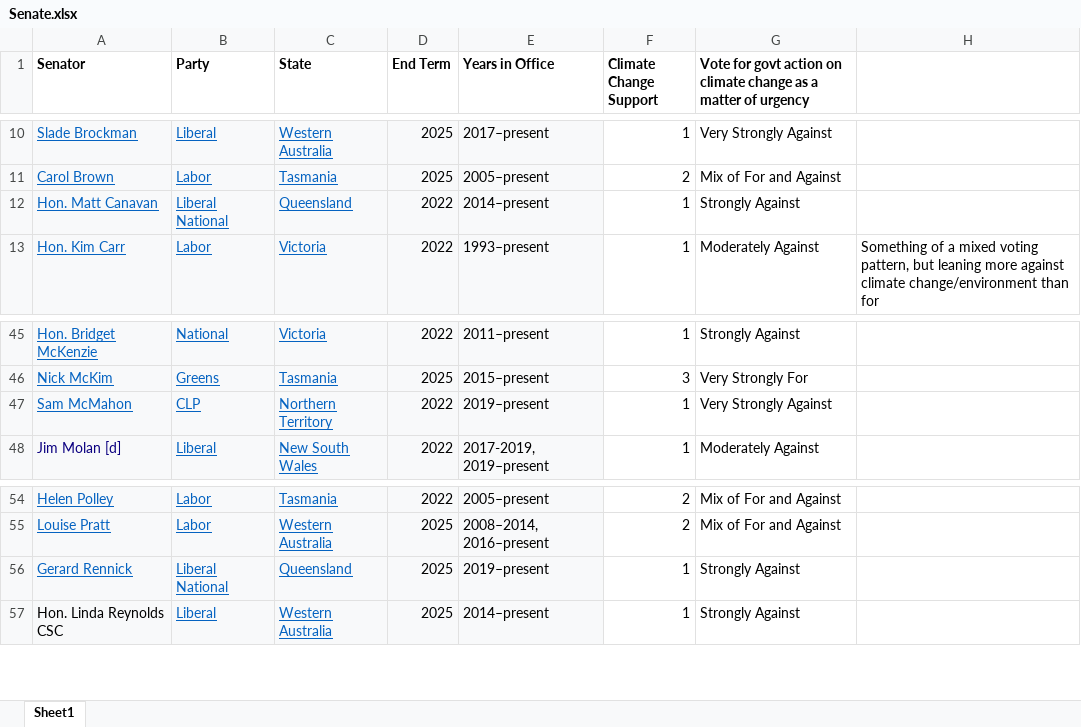
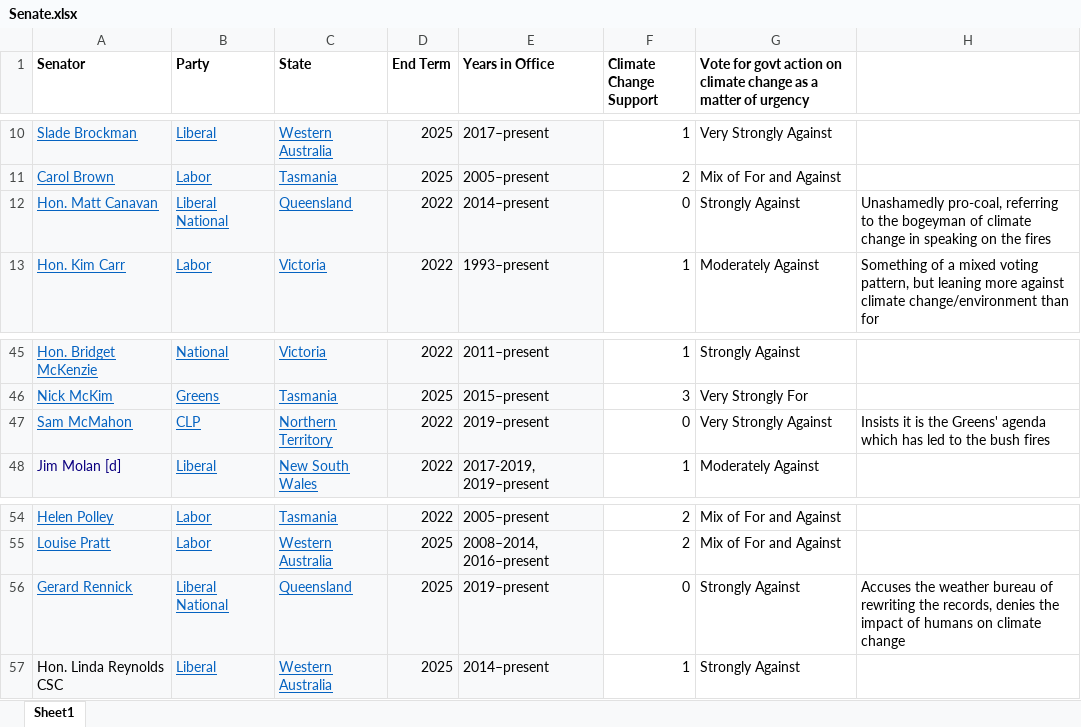
Before and after one commit to AndyArch11/AU-Federal-Climate-Denialists, an Excel workbook: data/Senate.xlsx, sheet Sheet1, drawn as a sheet; only a part is shown, gaps mark what is left out; values as stored, in another font and other column widths than the file's, no borders; the diff names each change by its address in the sheet, - before the commit and + after, or states it on an @@ line.

Commit message:
Added Active Climate Deniers

```diff
--- a/data/Senate.xlsx (sheet Sheet1)
+++ b/data/Senate.xlsx (sheet Sheet1)
-F12 (Climate Change Support): 1
+F12 (Climate Change Support): 0
-H12: (empty)
+H12: Unashamedly pro-coal, referring to the bogeyman of climate change in speaking on the fires
-F47 (Climate Change Support): 1
+F47 (Climate Change Support): 0
-H47: (empty)
+H47: Insists it is the Greens' agenda which has led to the bush fires
-F56 (Climate Change Support): 1
+F56 (Climate Change Support): 0
-H56: (empty)
+H56: Accuses the weather bureau of rewriting the records, denies the impact of humans on climate change
```
Also changed, not shown: data/Representatives.xlsx, 4 other files.
